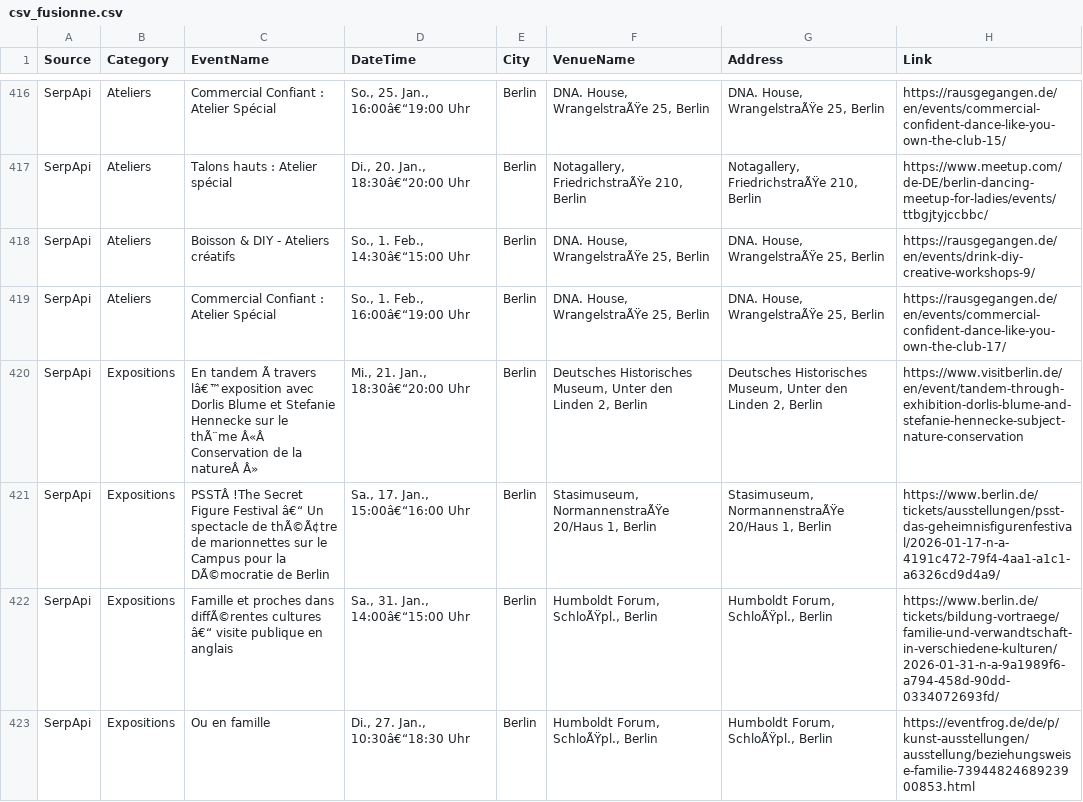
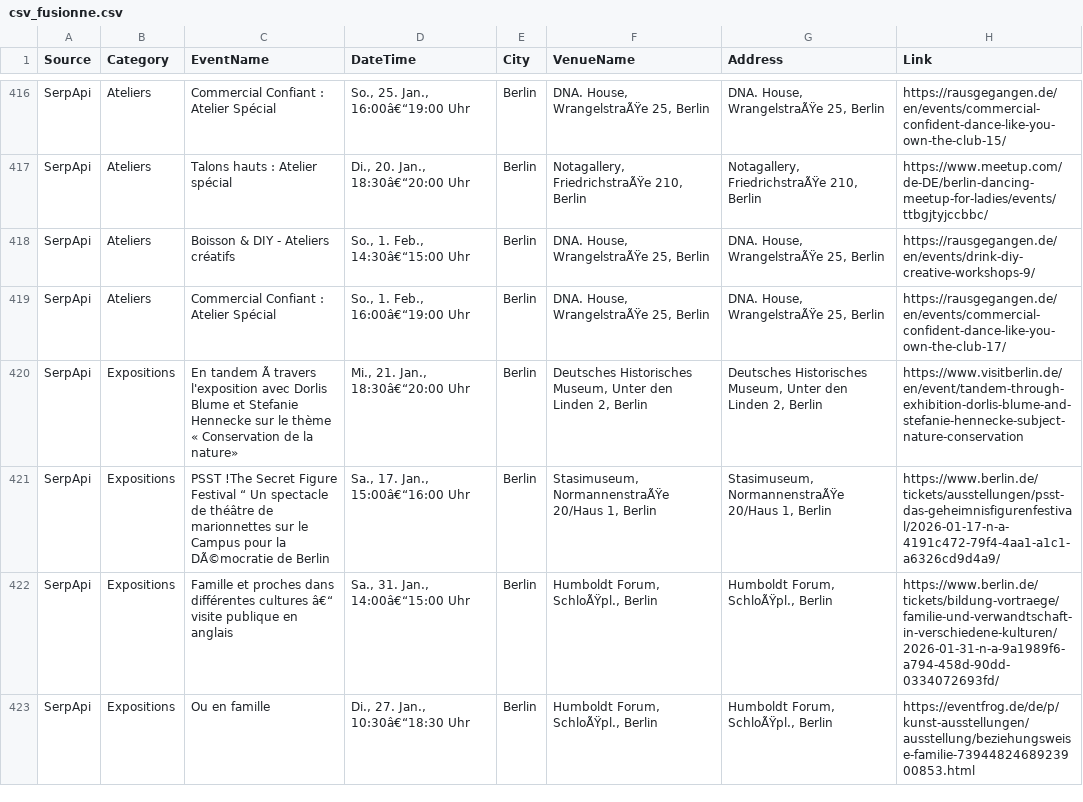
Before and after one commit to melbrrt/CityMatch, a CSV file: data/csv_fusionne.csv, drawn as a sheet; only a part is shown, gaps mark what is left out; the diff covers the shown part only; the diff names each change by its address in the sheet, - before the commit and + after, or states it on an @@ line.

```diff
--- a/data/csv_fusionne.csv
+++ b/data/csv_fusionne.csv
-C420 (EventName): …Ã travers lâ€™exposition avec Dorlis Blume et Stefanie Hennecke sur le thÃ¨me Â«Â Conservation de la natureÂ Â»
+C420 (EventName): …Ã travers l'exposition avec Dorlis Blume et Stefanie Hennecke sur le thème « Conservation de la nature»
-C421 (EventName): PSSTÂ !The Secret Figure Festival â€“ Un spectacle de thÃ©Ã¢tre de marionnettes…
+C421 (EventName): PSST !The Secret Figure Festival “ Un spectacle de théâtre de marionnettes…
-C422 (EventName): …proches dans diffÃ©rentes cultures â€“…
+C422 (EventName): …proches dans différentes cultures â€“…
```
Also changed, not shown: 50 edited cells elsewhere in this file.
